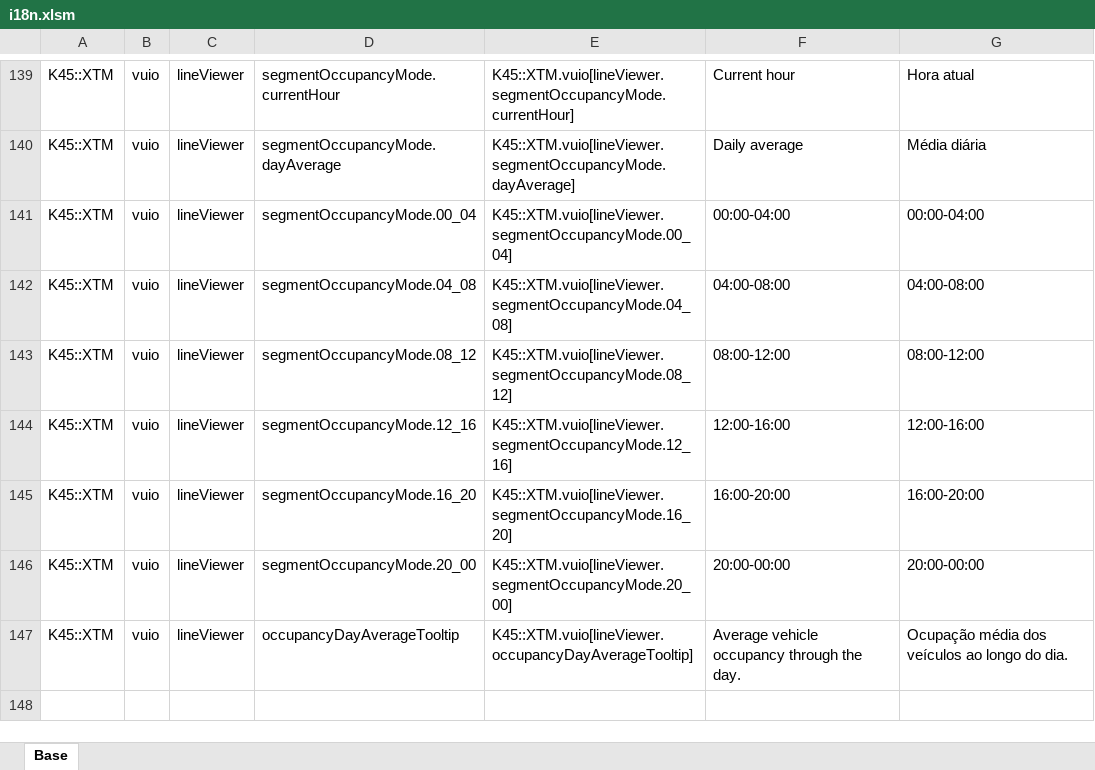
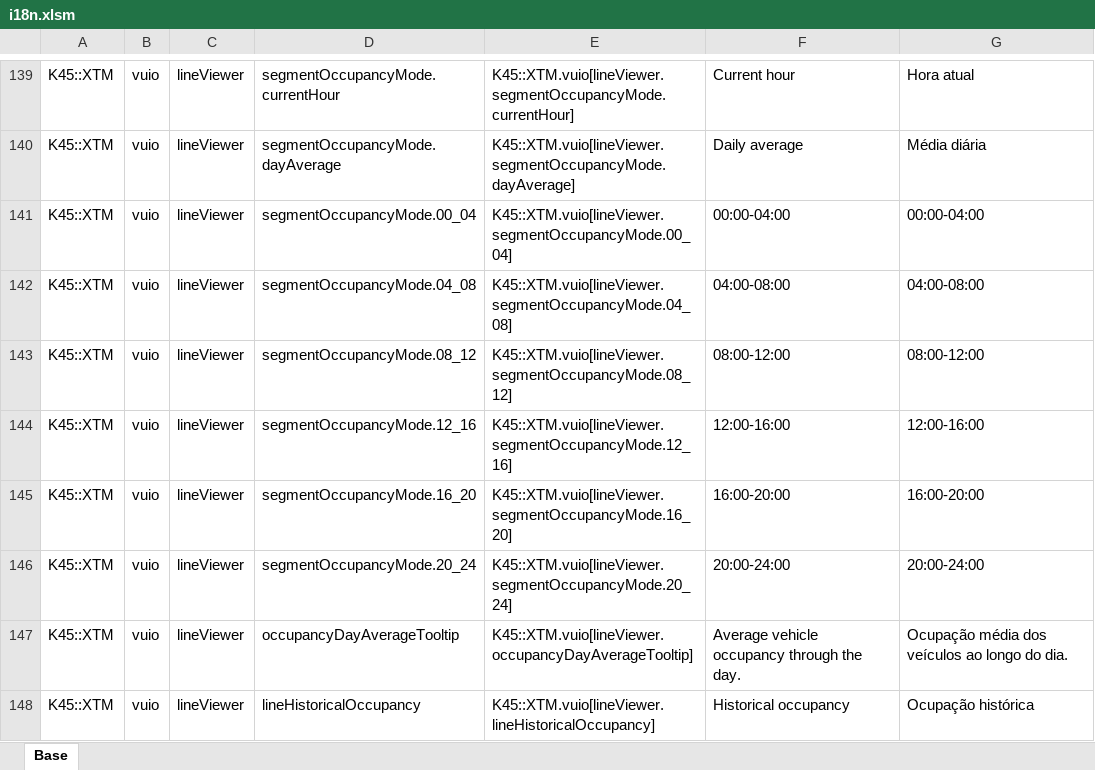
Before and after one commit to klyte45/CS2-ExtendedTransportManager, an Excel workbook: BelzontTLM/i18n/i18n.xlsm, sheet Base, drawn as a sheet; only a part is shown, gaps mark what is left out; values as stored, in another font and other column widths than the file's, no borders; the diff names each change by its address in the sheet, - before the commit and + after, or states it on an @@ line.

Commit message:
Adding occupancy graph of whole line in XTM data panel

```diff
--- a/BelzontTLM/i18n/i18n.xlsm (sheet Base)
+++ b/BelzontTLM/i18n/i18n.xlsm (sheet Base)
-D146: segmentOccupancyMode.20_00
+D146: segmentOccupancyMode.20_24
-E146: K45::XTM.vuio[lineViewer.segmentOccupancyMode.20_00]
+E146: K45::XTM.vuio[lineViewer.segmentOccupancyMode.20_24]
-F146: 20:00-00:00
+F146: 20:00-24:00
-G146: 20:00-00:00
+G146: 20:00-24:00
+row 148: K45::XTM | vuio | lineViewer | lineHistoricalOccupancy | K45::XTM.vuio[lineViewer.lineHistoricalOccupancy] | Historical occupancy | Ocupação histórica
```
Also changed, not shown: 3 other files.
